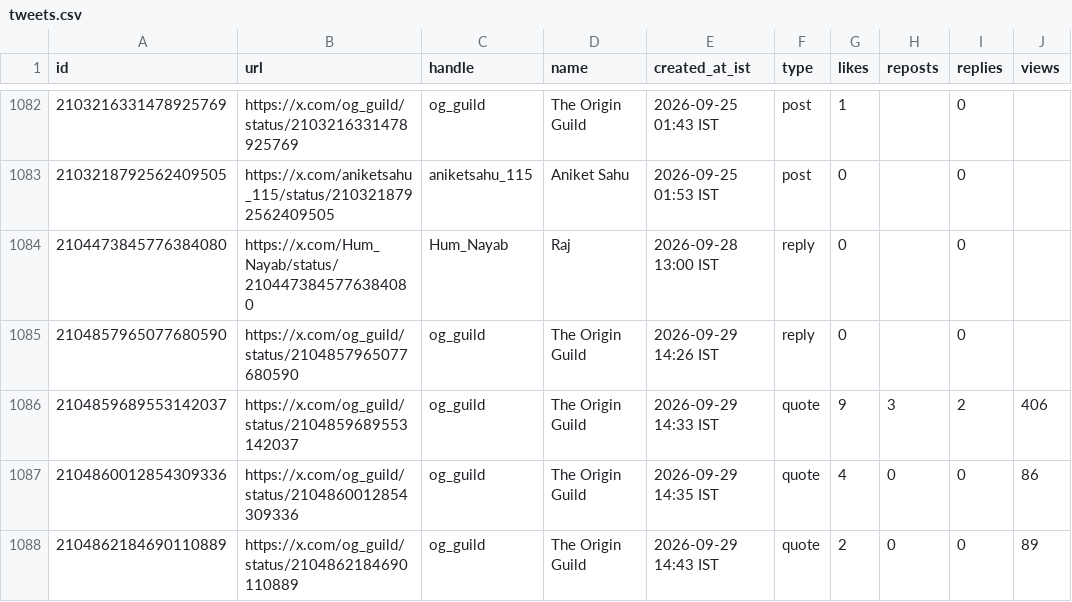
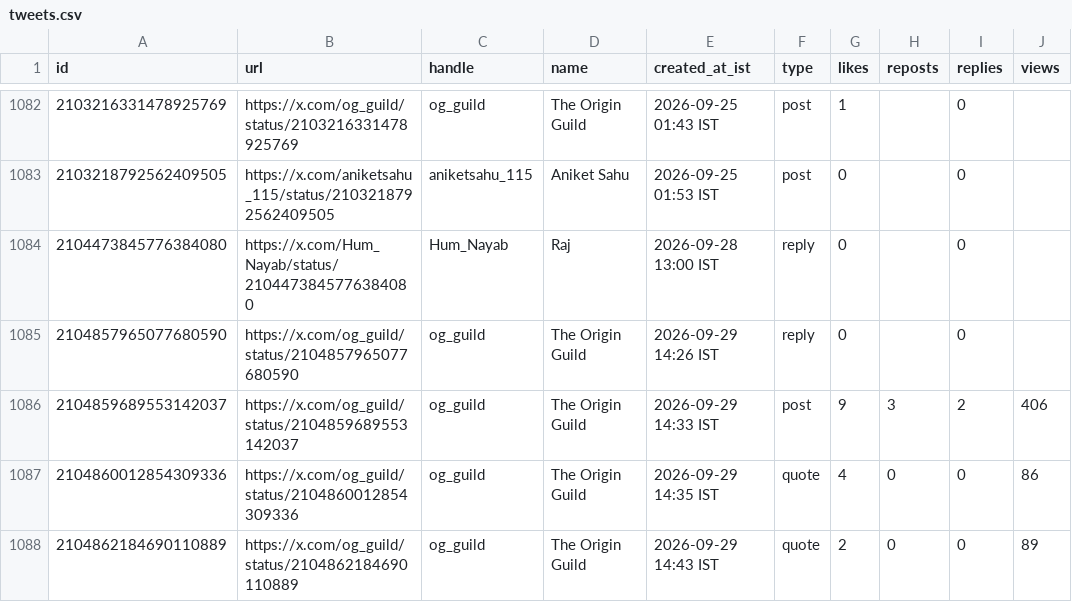
Before and after one commit to Vishal4742/claude-community-bhopal, a CSV file: blog/fable-5-1-build-days-bhopal/tweets.csv, drawn as a sheet; only a part is shown, gaps mark what is left out; the diff covers the shown part only; the diff names each change by its address in the sheet, - before the commit and + after, or states it on an @@ line.

```diff
--- a/blog/fable-5-1-build-days-bhopal/tweets.csv
+++ b/blog/fable-5-1-build-days-bhopal/tweets.csv
-F1086 (type): quote
+F1086 (type): post
```
Also changed, not shown: 7 edited cells elsewhere in this file, 2 other files.
